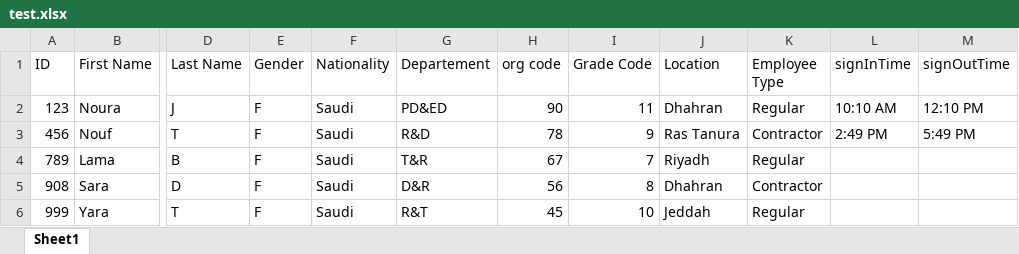
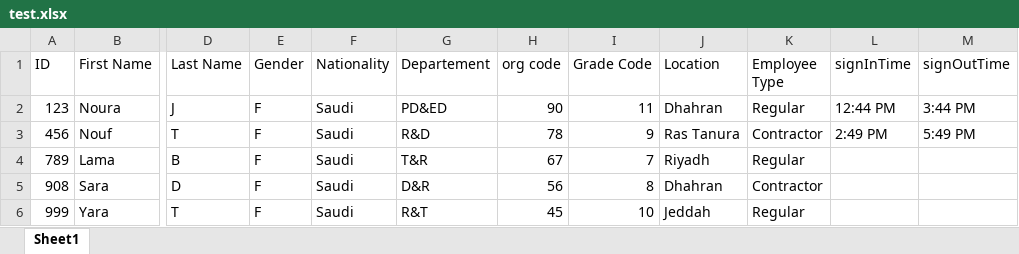
Before and after one commit to Noura-j/excelfile, an Excel workbook: test.xlsx, sheet Sheet1, drawn as a sheet; only a part is shown, gaps mark what is left out; values as stored, in another font and other column widths than the file's, no borders; table styles not drawn; the diff names each change by its address in the sheet, - before the commit and + after, or states it on an @@ line.

Commit message:
Updated sign-in/sign-out times

```diff
--- a/test.xlsx (sheet Sheet1)
+++ b/test.xlsx (sheet Sheet1)
-L2 (signInTime): 10:10 AM
+L2 (signInTime): 12:44 PM
-M2 (signOutTime): 12:10 PM
+M2 (signOutTime): 3:44 PM
```
